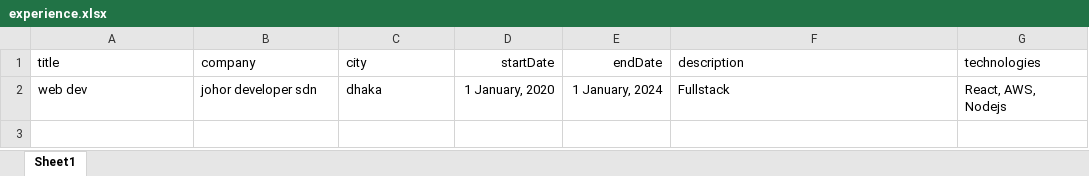
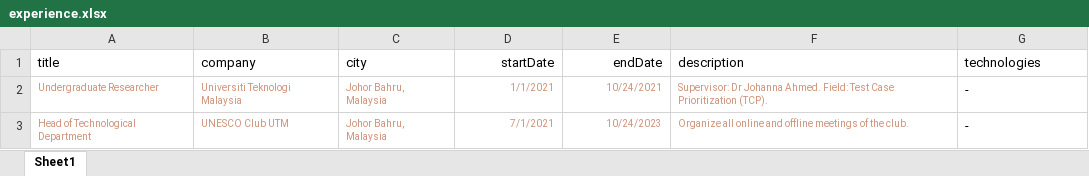
Before and after one commit to codeLoverX/portfolio-backend-express, an Excel workbook: uploads/templates/experience.xlsx, sheet Sheet1, drawn as a sheet; values as stored, in another font and other column widths than the file's, no borders; removed rows and columns are numbered as before the commit, all else as after; the diff names each change by its address in the sheet, - before the commit and + after, or states it on an @@ line.

```diff
--- a/uploads/templates/experience.xlsx (sheet Sheet1)
+++ b/uploads/templates/experience.xlsx (sheet Sheet1)
-row 2: web dev | johor developer sdn | dhaka | 1 January, 2020 | 1 January, 2024 | Fullstack | React, AWS, Nodejs
+row 2: Undergraduate Researcher | Universiti Teknologi Malaysia | Johor Bahru, Malaysia | 1/1/2021 | 10/24/2021 | Supervisor: Dr Johanna Ahmed. Field: Test Case Prioritization (TCP). | -
+row 3: Head of Technological Department | UNESCO Club UTM | Johor Bahru, Malaysia | 7/1/2021 | 10/24/2023 | Organize all online and offline meetings of the club. | -
```
Also changed, not shown: 3 other files.
